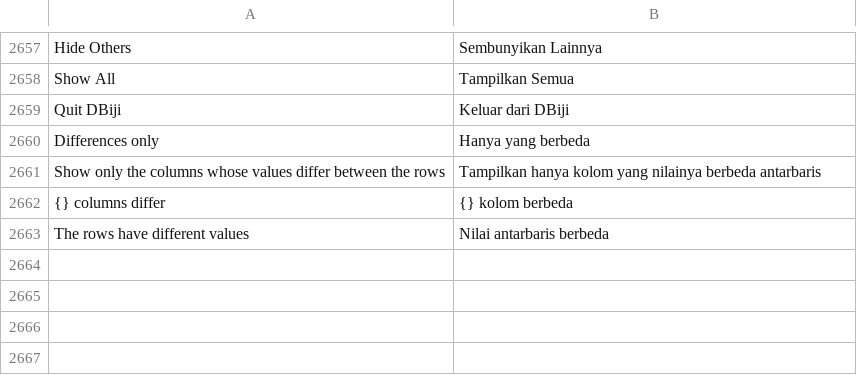
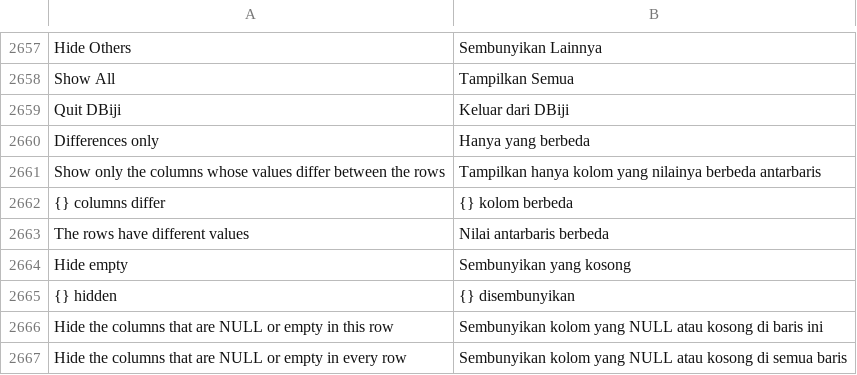
Before and after one commit to ilhamnadhif/dbiji, a TSV file: crates/dbiji-core/locales/id.tsv, drawn as a sheet; only a part is shown, gaps mark what is left out; the diff names each change by its address in the sheet, - before the commit and + after, or states it on an @@ line.

```diff
--- a/crates/dbiji-core/locales/id.tsv
+++ b/crates/dbiji-core/locales/id.tsv
+row 2664: Hide empty | Sembunyikan yang kosong
+row 2665: {} hidden | {} disembunyikan
+row 2666: Hide the columns that are NULL or empty in this row | Sembunyikan kolom yang NULL atau kosong di baris ini
+row 2667: Hide the columns that are NULL or empty in every row | Sembunyikan kolom yang NULL atau kosong di semua baris
```
Also changed, not shown: crates/dbiji-grid/locales/id.tsv, 5 other files.
